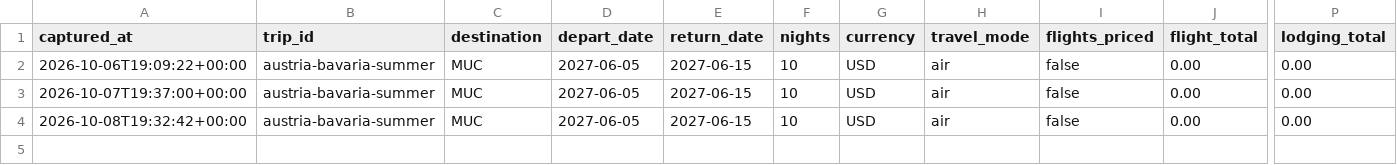
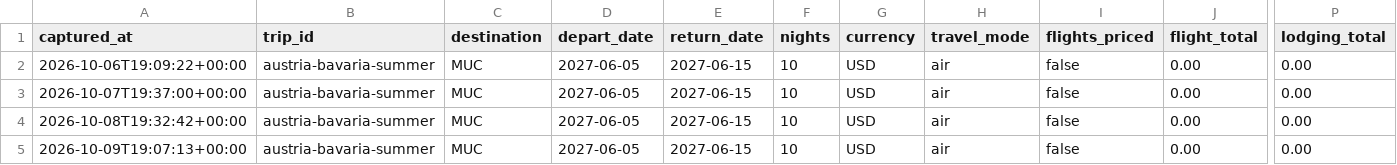
Before and after one commit to leeessner/Vacation-finder, a CSV file: data/history/austria-bavaria-summer.csv, drawn as a sheet; only a part is shown, gaps mark what is left out; rows hold the shown columns only; the diff names each change by its address in the sheet, - before the commit and + after, or states it on an @@ line.

```diff
--- a/data/history/austria-bavaria-summer.csv
+++ b/data/history/austria-bavaria-summer.csv
+row 5: 2026-10-09T19:07:13+00:00 | austria-bavaria-summer | MUC | 2027-06-05 | 2027-06-15 | 10 | USD | air | false | 0.00 | 0.00
```
Also changed, not shown: data/history/nashville-spring-break.csv, data/history/paris-versailles.csv, 14 other files.
